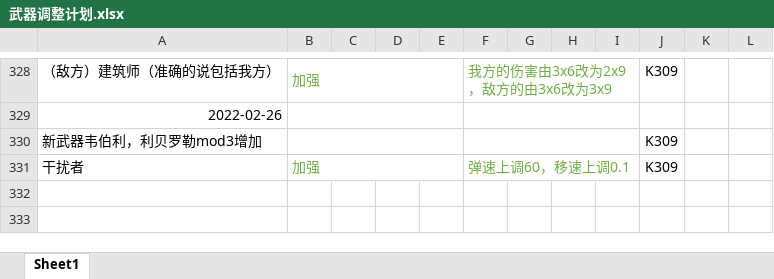
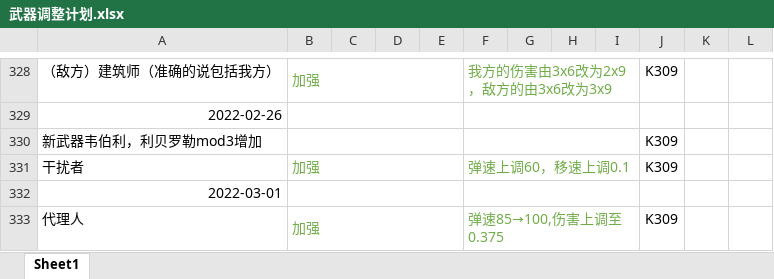
Before and after one commit to GFL-Castling-Staff/GFL-Castling, an Excel workbook: 武器调整计划.xlsx, sheet Sheet1, drawn as a sheet; only a part is shown, gaps mark what is left out; values as stored, in another font and other column widths than the file's, no borders; the diff names each change by its address in the sheet, - before the commit and + after, or states it on an @@ line.

```diff
--- a/武器调整计划.xlsx (sheet Sheet1)
+++ b/武器调整计划.xlsx (sheet Sheet1)
+row 332: 2022-03-01
+row 333: 代理人 | 加强 |  |  |  | 弹速85→100,伤害上调至0.375 |  |  |  | K309
```
Also changed, not shown: 1 other file.
